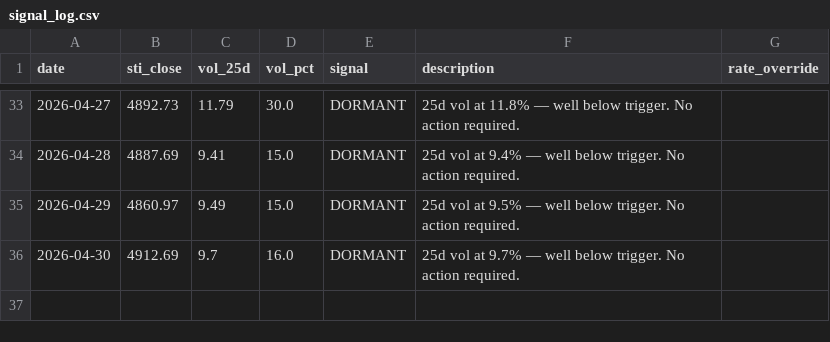
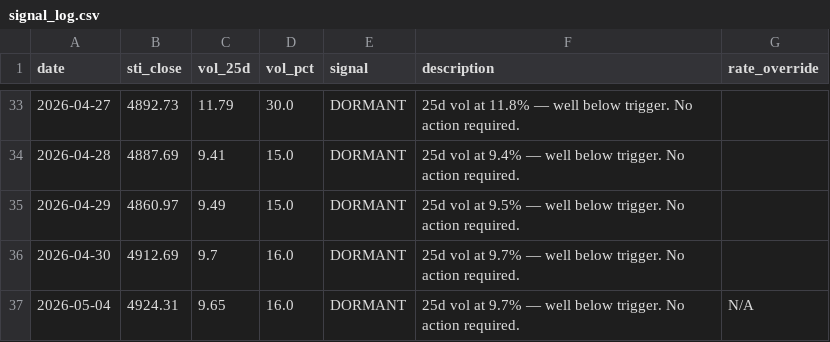
Before and after one commit to phuazz/sti-smid-rotation, a CSV file: data/signal_log.csv, drawn as a sheet; only a part is shown, gaps mark what is left out; the diff names each change by its address in the sheet, - before the commit and + after, or states it on an @@ line.

```diff
--- a/data/signal_log.csv
+++ b/data/signal_log.csv
+row 37: 2026-05-04 | 4924.31 | 9.65 | 16.0 | DORMANT | 25d vol at 9.7% — well below trigger. No action required. | N/A
```
Also changed, not shown: 1 other file.
